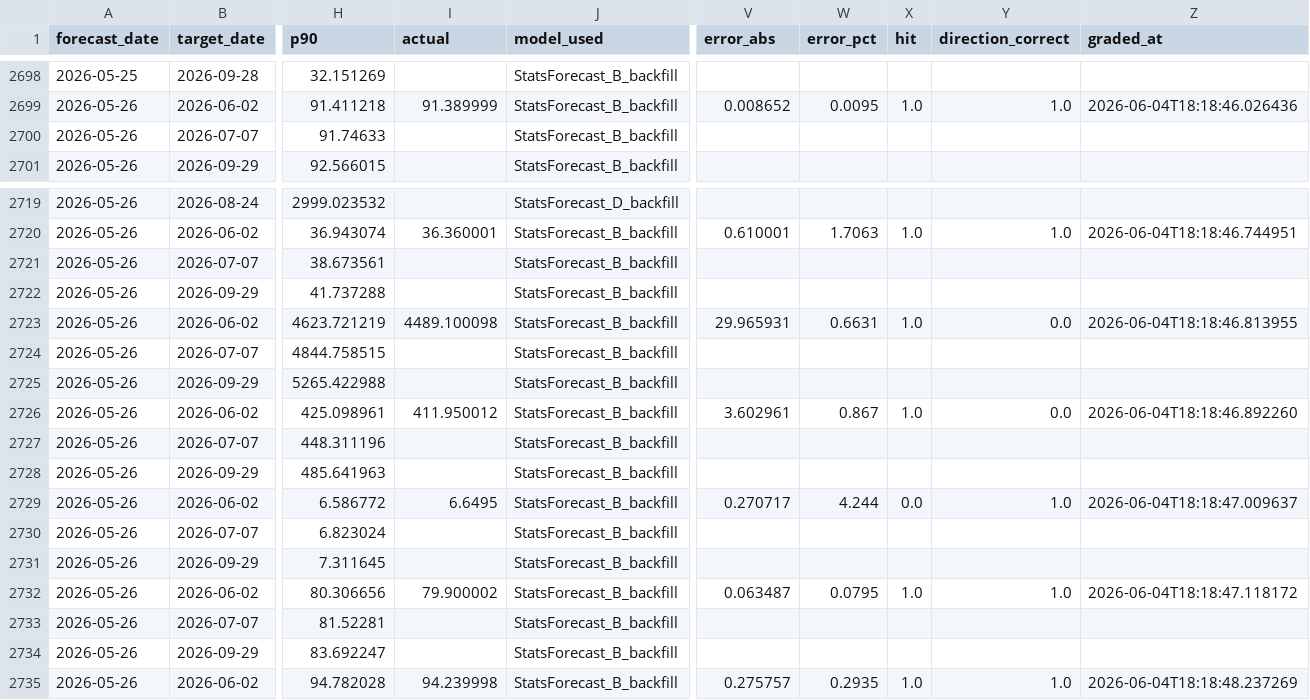
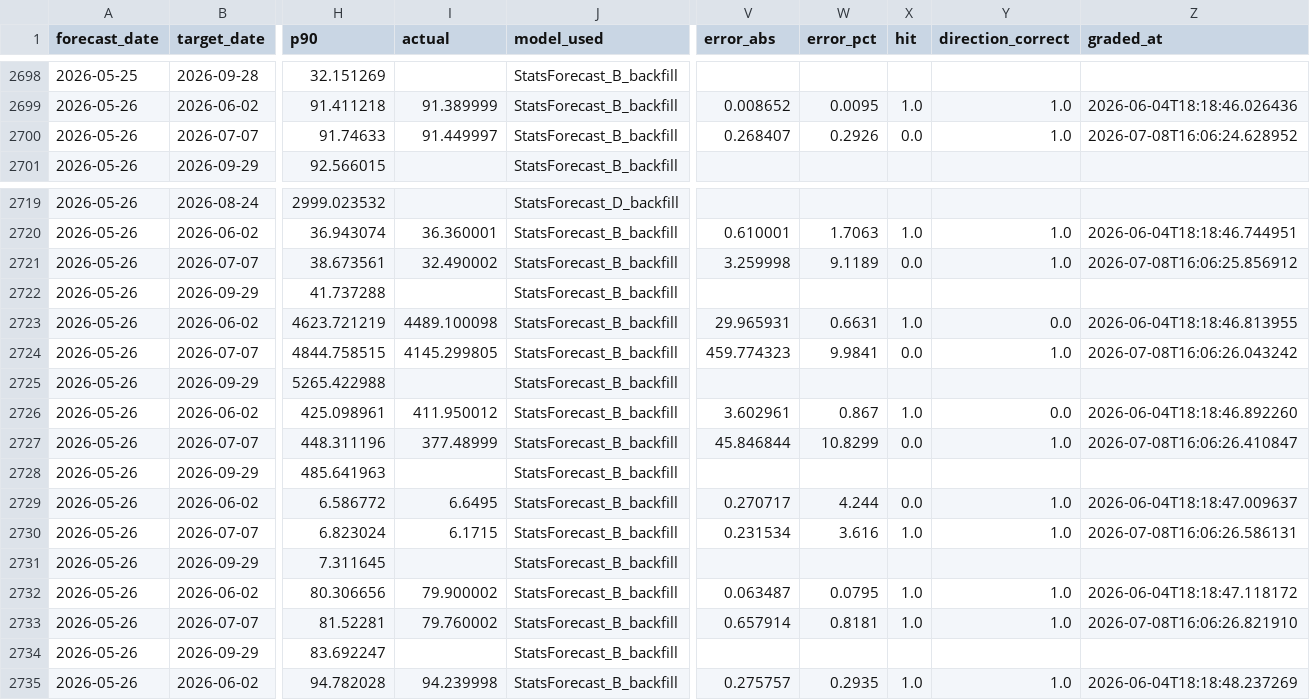
Before and after one commit to romankostin25-code/timecopilot-tracker, a CSV file: data/forecasts.csv, drawn as a sheet; only a part is shown, gaps mark what is left out; the diff covers the shown part only; the diff names each change by its address in the sheet, - before the commit and + after, or states it on an @@ line.

Commit message:
data: morning update 2026-07-08 16:07 UTC

```diff
--- a/data/forecasts.csv
+++ b/data/forecasts.csv
-I2700 (actual): (empty)
+I2700 (actual): 91.449997
-V2700 (error_abs): (empty)
+V2700 (error_abs): 0.268407
-W2700 (error_pct): (empty)
+W2700 (error_pct): 0.2926
-X2700 (hit): (empty)
+X2700 (hit): 0.0
-Y2700 (direction_correct): (empty)
+Y2700 (direction_correct): 1.0
-Z2700 (graded_at): (empty)
+Z2700 (graded_at): 2026-07-08T16:06:24.628952
-I2721 (actual): (empty)
+I2721 (actual): 32.490002
-V2721 (error_abs): (empty)
+V2721 (error_abs): 3.259998
-W2721 (error_pct): (empty)
+W2721 (error_pct): 9.1189
-X2721 (hit): (empty)
+X2721 (hit): 0.0
-Y2721 (direction_correct): (empty)
+Y2721 (direction_correct): 1.0
-Z2721 (graded_at): (empty)
+Z2721 (graded_at): 2026-07-08T16:06:25.856912
-I2724 (actual): (empty)
+I2724 (actual): 4145.299805
-V2724 (error_abs): (empty)
+V2724 (error_abs): 459.774323
-W2724 (error_pct): (empty)
+W2724 (error_pct): 9.9841
-X2724 (hit): (empty)
+X2724 (hit): 0.0
-Y2724 (direction_correct): (empty)
+Y2724 (direction_correct): 1.0
-Z2724 (graded_at): (empty)
+Z2724 (graded_at): 2026-07-08T16:06:26.043242
-I2727 (actual): (empty)
+I2727 (actual): 377.48999
-V2727 (error_abs): (empty)
+V2727 (error_abs): 45.846844
-W2727 (error_pct): (empty)
+W2727 (error_pct): 10.8299
-X2727 (hit): (empty)
+X2727 (hit): 0.0
-Y2727 (direction_correct): (empty)
+Y2727 (direction_correct): 1.0
-Z2727 (graded_at): (empty)
+Z2727 (graded_at): 2026-07-08T16:06:26.410847
-I2730 (actual): (empty)
+I2730 (actual): 6.1715
-V2730 (error_abs): (empty)
+V2730 (error_abs): 0.231534
-W2730 (error_pct): (empty)
+W2730 (error_pct): 3.616
-X2730 (hit): (empty)
+X2730 (hit): 1.0
-Y2730 (direction_correct): (empty)
+Y2730 (direction_correct): 1.0
-Z2730 (graded_at): (empty)
+Z2730 (graded_at): 2026-07-08T16:06:26.586131
-I2733 (actual): (empty)
+I2733 (actual): 79.760002
-V2733 (error_abs): (empty)
+V2733 (error_abs): 0.657914
-W2733 (error_pct): (empty)
+W2733 (error_pct): 0.8181
-X2733 (hit): (empty)
+X2733 (hit): 1.0
-Y2733 (direction_correct): (empty)
+Y2733 (direction_correct): 1.0
-Z2733 (graded_at): (empty)
+Z2733 (graded_at): 2026-07-08T16:06:26.821910
```
Also changed, not shown: 132 edited cells elsewhere in this file, data/macro_context.csv, 7 other files.
